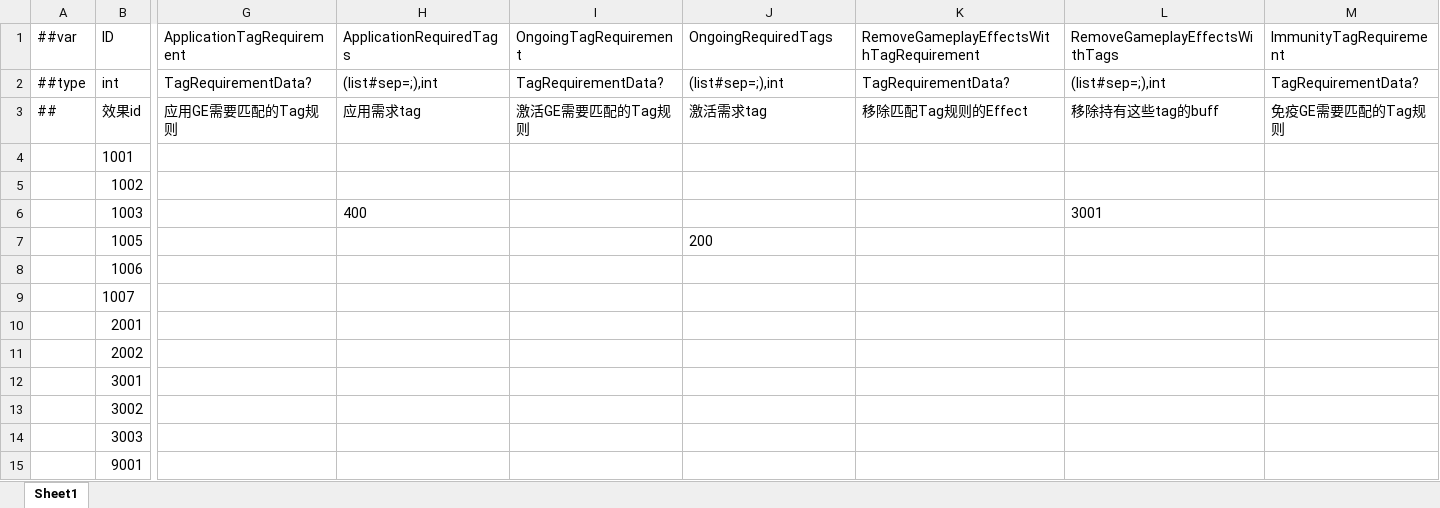
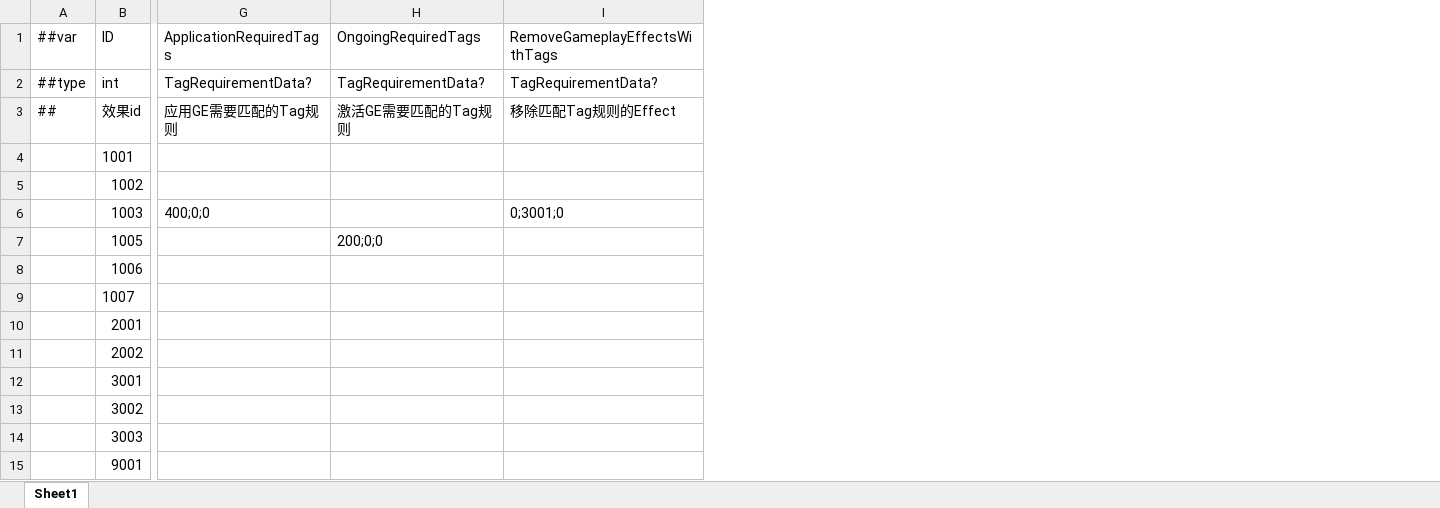
Before and after one commit to No78Vino/gameplay-ability-system-for-unity, an Excel workbook: EX_GAS_Config/ProjectConfigTable/exgas_config/Datas/#exgas.gameplayEffect.xlsx, sheet Sheet1, drawn as a sheet; only a part is shown, gaps mark what is left out; values as stored, in another font and other column widths than the file's, no borders; removed rows and columns are numbered as before the commit, all else as after; the diff covers the shown part only; the diff names each change by its address in the sheet, - before the commit and + after, or states it on an @@ line.

Commit message:
effect: unify tag requirement naming and schema

```diff
--- a/EX_GAS_Config/ProjectConfigTable/exgas_config/Datas/#exgas.gameplayEffect.xlsx (sheet Sheet1)
+++ b/EX_GAS_Config/ProjectConfigTable/exgas_config/Datas/#exgas.gameplayEffect.xlsx (sheet Sheet1)
-column G (ApplicationTagRequirement), rows 2-3: TagRequirementData? | 应用GE需要匹配的Tag规则
-column I (OngoingTagRequirement), rows 2-3: TagRequirementData? | 激活GE需要匹配的Tag规则
-column K, rows 1-3: RemoveGameplayEffectsWithTagRequirement | TagRequirementData? | 移除匹配Tag规则的Effect
-column M (ImmunityTagRequirement), rows 2-3: TagRequirementData? | 免疫GE需要匹配的Tag规则
-G2 (ApplicationRequiredTags): (list#sep=;),int
+G2 (ApplicationRequiredTags): TagRequirementData?
-H2 (OngoingRequiredTags): (list#sep=;),int
+H2 (OngoingRequiredTags): TagRequirementData?
-I2 (RemoveGameplayEffectsWithTags): (list#sep=;),int
+I2 (RemoveGameplayEffectsWithTags): TagRequirementData?
-G3 (ApplicationRequiredTags): 应用需求tag
+G3 (ApplicationRequiredTags): 应用GE需要匹配的Tag规则
-H3 (OngoingRequiredTags): 激活需求tag
+H3 (OngoingRequiredTags): 激活GE需要匹配的Tag规则
-I3 (RemoveGameplayEffectsWithTags): 移除持有这些tag的buff
+I3 (RemoveGameplayEffectsWithTags): 移除匹配Tag规则的Effect
-G6 (ApplicationRequiredTags): 400
+G6 (ApplicationRequiredTags): 400;0;0
-I6 (RemoveGameplayEffectsWithTags): 3001
+I6 (RemoveGameplayEffectsWithTags): 0;3001;0
-H7 (OngoingRequiredTags): 200
+H7 (OngoingRequiredTags): 200;0;0
```
Also changed, not shown: 9 edited cells and merged cells elsewhere in this sheet, 17 other files.
